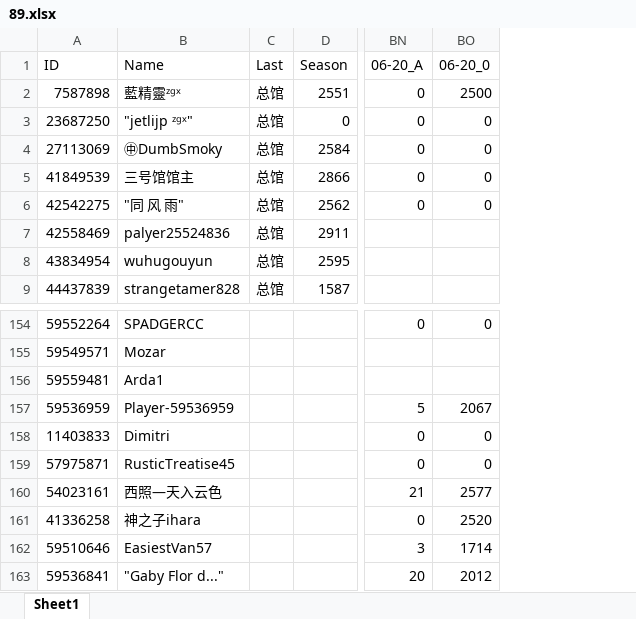
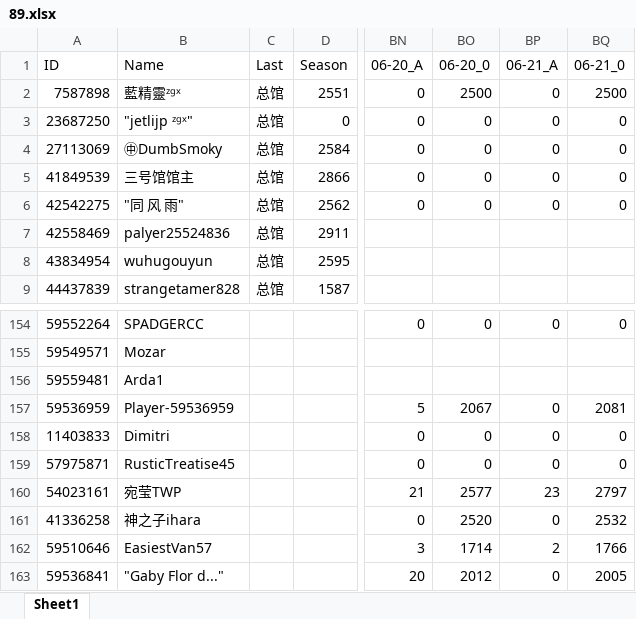
Before and after one commit to CTWYouYu/ZGX_Public, an Excel workbook: Season_Attack/89.xlsx, sheet Sheet1, drawn as a sheet; only a part is shown, gaps mark what is left out; values as stored, in another font and other column widths than the file's, no cell formats; the diff names each change by its address in the sheet, - before the commit and + after, or states it on an @@ line.

```diff
--- a/Season_Attack/89.xlsx (sheet Sheet1)
+++ b/Season_Attack/89.xlsx (sheet Sheet1)
+column BP (06-21_A), rows 2-6: all 0; rows 154-163: 0 |  |  | 0 | 0 | 0 | 23 | 0 | 2 | 0
+column BQ (06-21_0), rows 2-6: 2500 | 0 | 0 | 0 | 0; rows 154-163: 0 |  |  | 2081 | 0 | 0 | 2797 | 2532 | 1766 | 2005
-B160 (Name): 西照—天入云色
+B160 (Name): 宛莹TWP
```
Also changed, not shown: cell formats, Season_Trophies/81.xlsx, Season_Trophies/82.xlsx, 7 other files.
